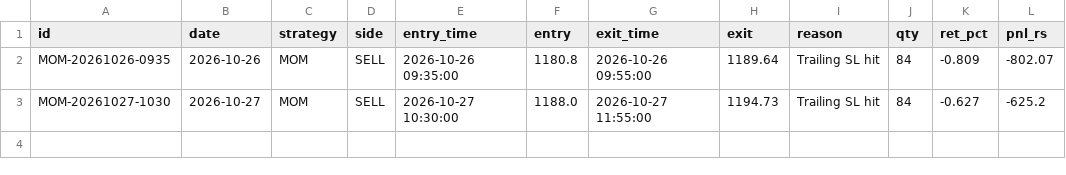
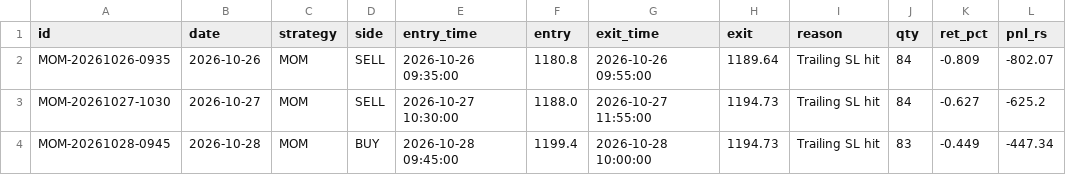
Before and after one commit to arvindpca/Intraday-hourly-Trend-SR, a CSV file: reliance_paper/paper/paper_trades.csv, drawn as a sheet; the diff names each change by its address in the sheet, - before the commit and + after, or states it on an @@ line.

```diff
--- a/reliance_paper/paper/paper_trades.csv
+++ b/reliance_paper/paper/paper_trades.csv
+row 4: MOM-20261028-0945 | 2026-10-28 | MOM | BUY | 2026-10-28 09:45:00 | 1199.4 | 2026-10-28 10:00:00 | 1194.73 | Trailing SL hit | 83 | -0.449 | -447.34
```
Also changed, not shown: 2 other files.
